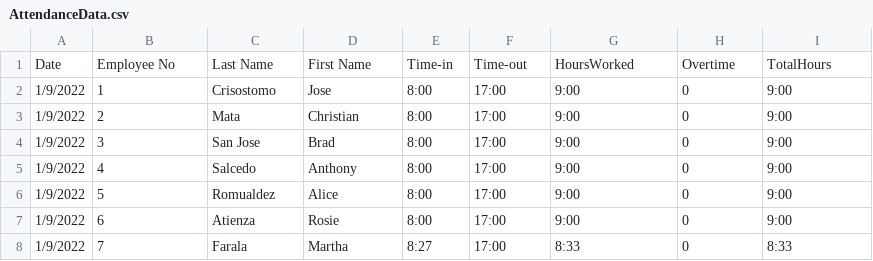
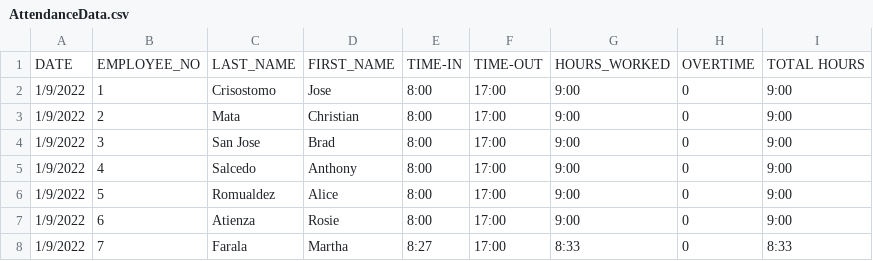
Before and after one commit to DroidZeroCodes/Payroll_System, a CSV file: src/com/mmdc_group10_oop/dataHandlingModule/database/AttendanceData.csv, drawn as a sheet; only a part is shown; removed rows and columns are numbered as before the commit, all else as after; the diff names each change by its address in the sheet, - before the commit and + after, or states it on an @@ line.

```diff
--- a/src/com/mmdc_group10_oop/dataHandlingModule/database/AttendanceData.csv
+++ b/src/com/mmdc_group10_oop/dataHandlingModule/database/AttendanceData.csv
-row 1: Date | Employee No | Last Name | First Name | Time-in | Time-out | HoursWorked | Overtime | TotalHours
+row 1: DATE | EMPLOYEE_NO | LAST_NAME | FIRST_NAME | TIME-IN | TIME-OUT | HOURS_WORKED | OVERTIME | TOTAL HOURS
```
Also changed, not shown: src/com/mmdc_group10_oop/dataHandlingModule/database/EmployeeData.csv, src/com/mmdc_group10_oop/dataHandlingModule/database/PayslipRecords.csv, 1 other file.
